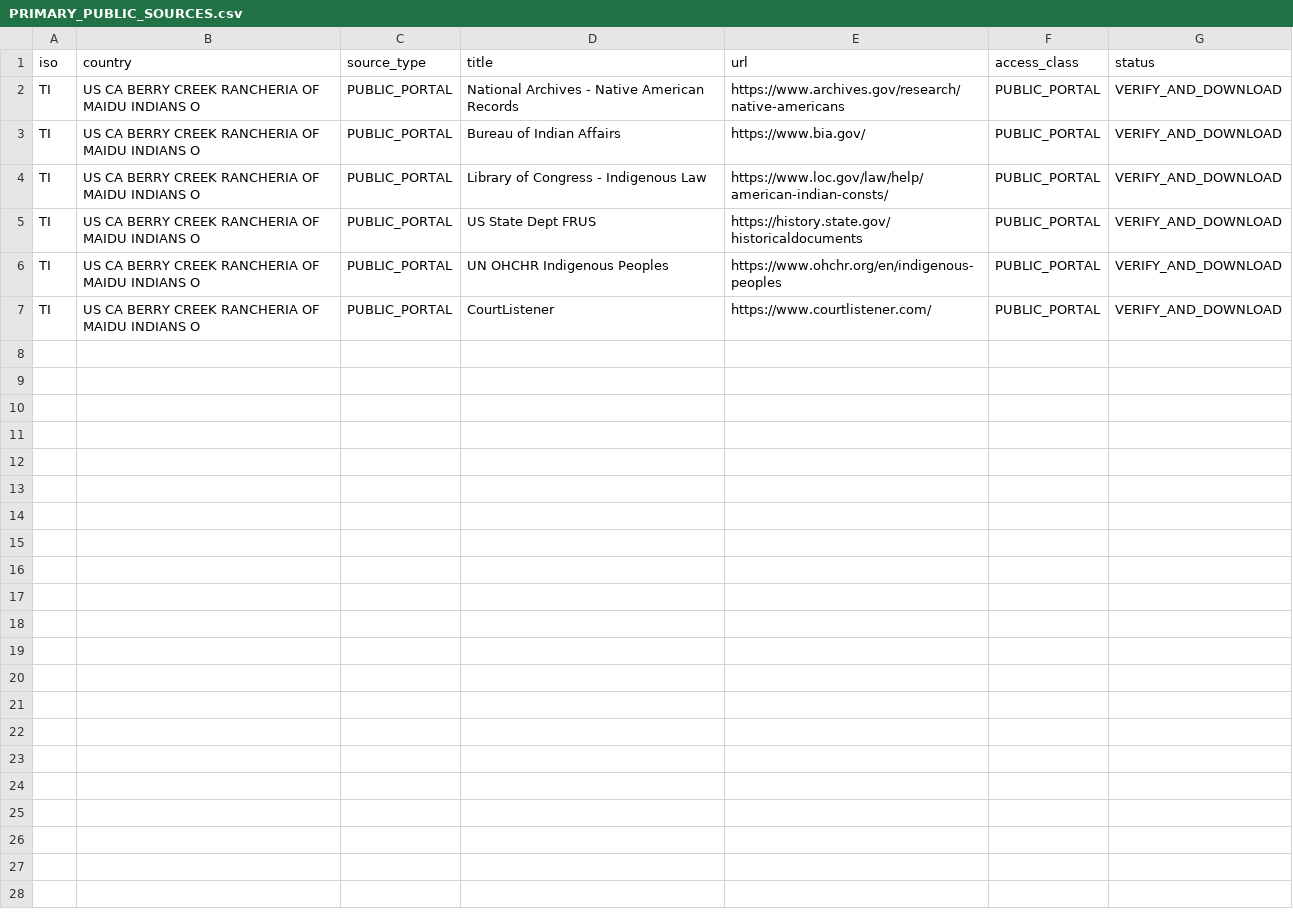
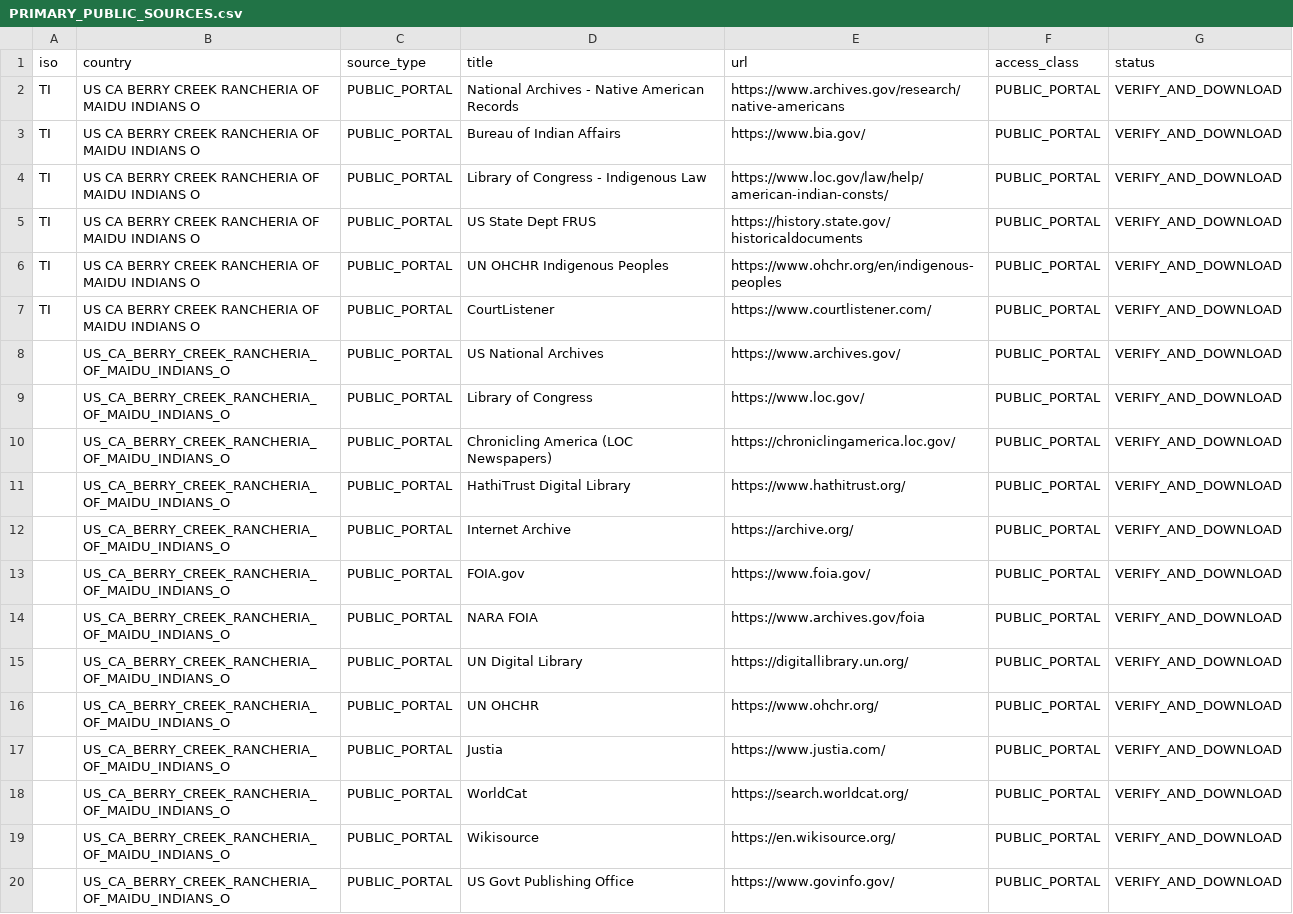
Before and after one commit to GlobalRestitutionAlliance/turtle-island-us-ca-berry-creek-rancheria-of-maidu-indians-o-master-litigation, a CSV file: 03_Evidentiary_Exhibits/PRIMARY_PUBLIC_SOURCES.csv, drawn as a sheet; the diff names each change by its address in the sheet, - before the commit and + after, or states it on an @@ line.

Commit message:
Expand primary public source registries (Batch 2)

```diff
--- a/03_Evidentiary_Exhibits/PRIMARY_PUBLIC_SOURCES.csv
+++ b/03_Evidentiary_Exhibits/PRIMARY_PUBLIC_SOURCES.csv
+row 8:  | US_CA_BERRY_CREEK_RANCHERIA_OF_MAIDU_INDIANS_O | PUBLIC_PORTAL | US National Archives | https://www.archives.gov/ | PUBLIC_PORTAL | VERIFY_AND_DOWNLOAD
+row 9:  | US_CA_BERRY_CREEK_RANCHERIA_OF_MAIDU_INDIANS_O | PUBLIC_PORTAL | Library of Congress | https://www.loc.gov/ | PUBLIC_PORTAL | VERIFY_AND_DOWNLOAD
+row 10:  | US_CA_BERRY_CREEK_RANCHERIA_OF_MAIDU_INDIANS_O | PUBLIC_PORTAL | Chronicling America (LOC Newspapers) | https://chroniclingamerica.loc.gov/ | PUBLIC_PORTAL | VERIFY_AND_DOWNLOAD
+row 11:  | US_CA_BERRY_CREEK_RANCHERIA_OF_MAIDU_INDIANS_O | PUBLIC_PORTAL | HathiTrust Digital Library | https://www.hathitrust.org/ | PUBLIC_PORTAL | VERIFY_AND_DOWNLOAD
+row 12:  | US_CA_BERRY_CREEK_RANCHERIA_OF_MAIDU_INDIANS_O | PUBLIC_PORTAL | Internet Archive | https://archive.org/ | PUBLIC_PORTAL | VERIFY_AND_DOWNLOAD
+row 13:  | US_CA_BERRY_CREEK_RANCHERIA_OF_MAIDU_INDIANS_O | PUBLIC_PORTAL | FOIA.gov | https://www.foia.gov/ | PUBLIC_PORTAL | VERIFY_AND_DOWNLOAD
+row 14:  | US_CA_BERRY_CREEK_RANCHERIA_OF_MAIDU_INDIANS_O | PUBLIC_PORTAL | NARA FOIA | https://www.archives.gov/foia | PUBLIC_PORTAL | VERIFY_AND_DOWNLOAD
+row 15:  | US_CA_BERRY_CREEK_RANCHERIA_OF_MAIDU_INDIANS_O | PUBLIC_PORTAL | UN Digital Library | https://digitallibrary.un.org/ | PUBLIC_PORTAL | VERIFY_AND_DOWNLOAD
+row 16:  | US_CA_BERRY_CREEK_RANCHERIA_OF_MAIDU_INDIANS_O | PUBLIC_PORTAL | UN OHCHR | https://www.ohchr.org/ | PUBLIC_PORTAL | VERIFY_AND_DOWNLOAD
+row 17:  | US_CA_BERRY_CREEK_RANCHERIA_OF_MAIDU_INDIANS_O | PUBLIC_PORTAL | Justia | https://www.justia.com/ | PUBLIC_PORTAL | VERIFY_AND_DOWNLOAD
+row 18:  | US_CA_BERRY_CREEK_RANCHERIA_OF_MAIDU_INDIANS_O | PUBLIC_PORTAL | WorldCat | https://search.worldcat.org/ | PUBLIC_PORTAL | VERIFY_AND_DOWNLOAD
+row 19:  | US_CA_BERRY_CREEK_RANCHERIA_OF_MAIDU_INDIANS_O | PUBLIC_PORTAL | Wikisource | https://en.wikisource.org/ | PUBLIC_PORTAL | VERIFY_AND_DOWNLOAD
+row 20:  | US_CA_BERRY_CREEK_RANCHERIA_OF_MAIDU_INDIANS_O | PUBLIC_PORTAL | US Govt Publishing Office | https://www.govinfo.gov/ | PUBLIC_PORTAL | VERIFY_AND_DOWNLOAD
```
Also changed, not shown: 2 other files.
